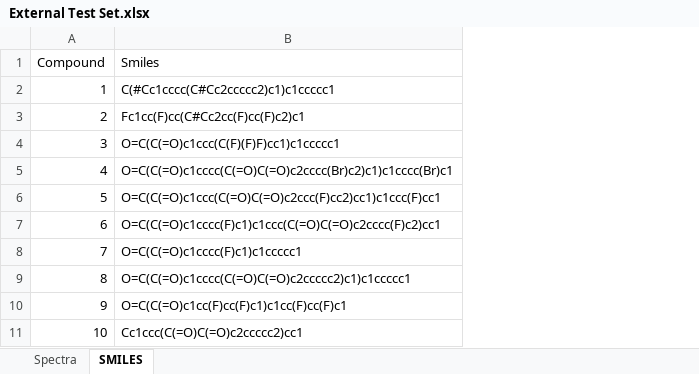
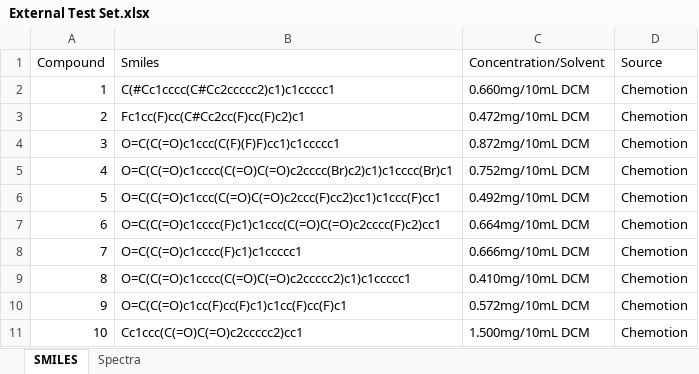
Before and after one commit to phuongnvp/UV_VIS_spectra, an Excel workbook: External Test Set.xlsx, sheet SMILES, drawn as a sheet; only a part is shown; values as stored, in another font and other column widths than the file's, no borders; the diff names each change by its address in the sheet, - before the commit and + after, or states it on an @@ line.

Commit message:
Add files via upload

```diff
--- a/External Test Set.xlsx (sheet SMILES)
+++ b/External Test Set.xlsx (sheet SMILES)
@@ sheet tab order changed: SMILES | Spectra @@
+column C (Concentration/Solvent), rows 2-11: 0.660mg/10mL DCM | 0.472mg/10mL DCM | 0.872mg/10mL DCM | 0.752mg/10mL DCM | 0.492mg/10mL DCM | 0.664mg/10mL DCM | 0.666mg/10mL DCM | 0.410mg/10mL DCM | 0.572mg/10mL DCM | 1.500mg/10mL DCM
+column D (Source), rows 2-11: all Chemotion
```
